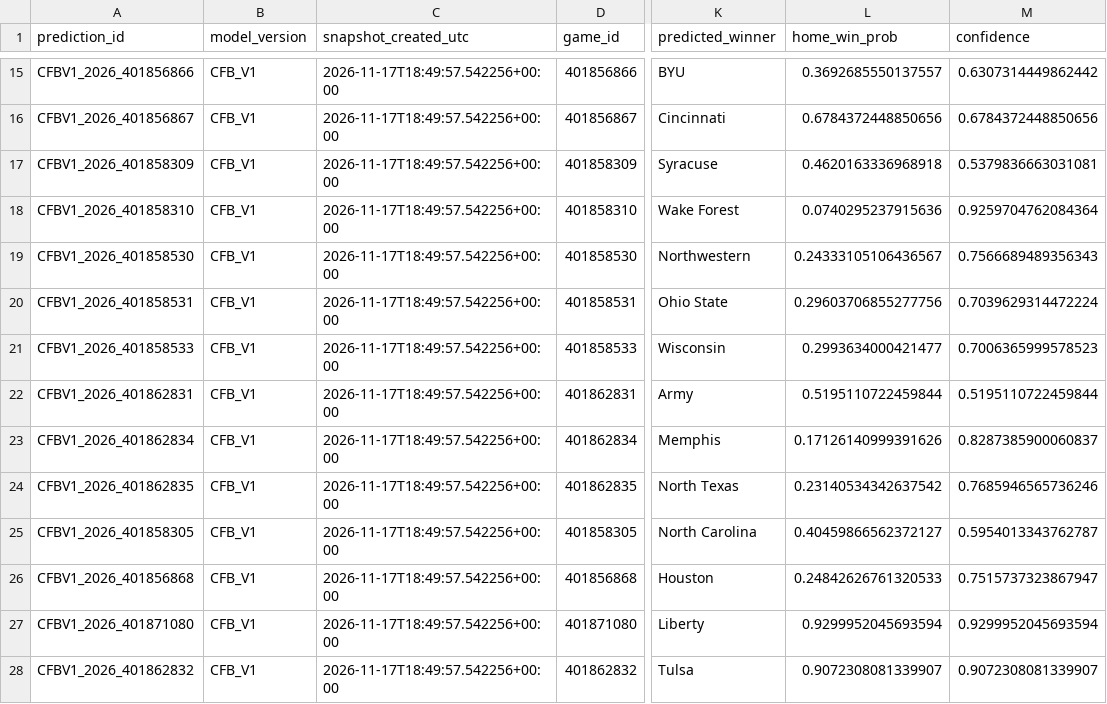
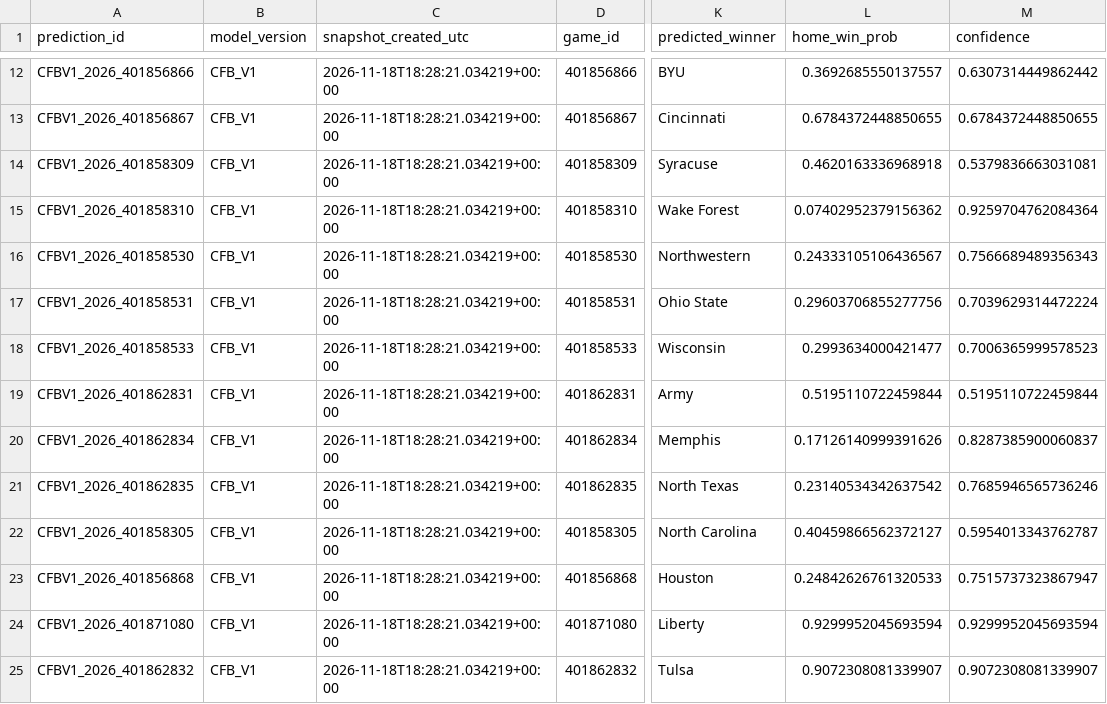
Before and after one commit to bp111301/bp-sports, a CSV file: data/cfb/current/predictions.csv, drawn as a sheet; only a part is shown, gaps mark what is left out; addresses are those after the commit; the diff covers the shown part only; the diff names each change by its address in the sheet, - before the commit and + after, or states it on an @@ line.

```diff
--- a/data/cfb/current/predictions.csv
+++ b/data/cfb/current/predictions.csv
-C12:C25 (snapshot_created_utc): 2026-11-17T18:49:57.542256+00:00
+C12:C25 (snapshot_created_utc): 2026-11-18T18:28:21.034219+00:00
-L13 (home_win_prob): 0.6784372448850656
+L13 (home_win_prob): 0.6784372448850655
-M13 (confidence): 0.6784372448850656
+M13 (confidence): 0.6784372448850655
-L15 (home_win_prob): 0.0740295237915636
+L15 (home_win_prob): 0.07402952379156362
```
Also changed, not shown: 3 removed rows and 66 edited cells elsewhere in this file, data/cfb/ledger/prediction_ledger.csv, data/cfb/v2_shadow/current.csv, 6 other files.
